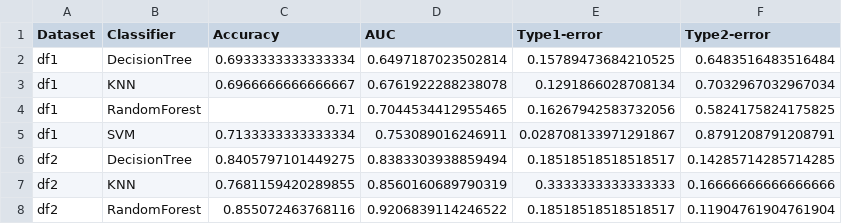
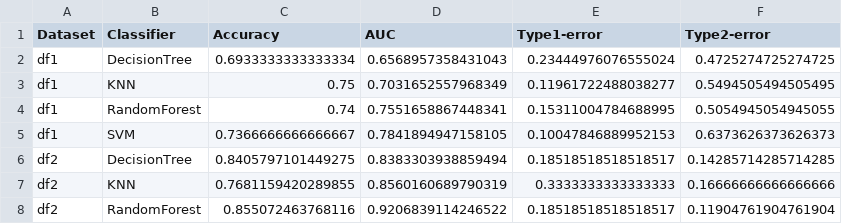
Before and after one commit to Binwen6/CCC, a CSV file: Data/Q3_model_performance_metrics.csv, drawn as a sheet.

```diff
--- a/Data/Q3_model_performance_metrics.csv
+++ b/Data/Q3_model_performance_metrics.csv
@@ -1,6 +1,6 @@
 Dataset,Classifier,Accuracy,AUC,Type1-error,Type2-error
-df1,DecisionTree,0.6933333333333334,0.6497187023502814,0.15789473684210525,0.6483516483516484
-df1,KNN,0.6966666666666667,0.6761922288238078,0.1291866028708134,0.7032967032967034
-df1,RandomForest,0.71,0.7044534412955465,0.16267942583732056,0.5824175824175825
-df1,SVM,0.7133333333333334,0.753089016246911,0.028708133971291867,0.8791208791208791
+df1,DecisionTree,0.6933333333333334,0.6568957358431043,0.23444976076555024,0.4725274725274725
+df1,KNN,0.75,0.7031652557968349,0.11961722488038277,0.5494505494505495
+df1,RandomForest,0.74,0.7551658867448341,0.15311004784688995,0.5054945054945055
+df1,SVM,0.7366666666666667,0.7841894947158105,0.10047846889952153,0.6373626373626373
 df2,DecisionTree,0.8405797101449275,0.8383303938859494,0.18518518518518517,0.14285714285714285
```
Also changed, not shown: 6 other files.
